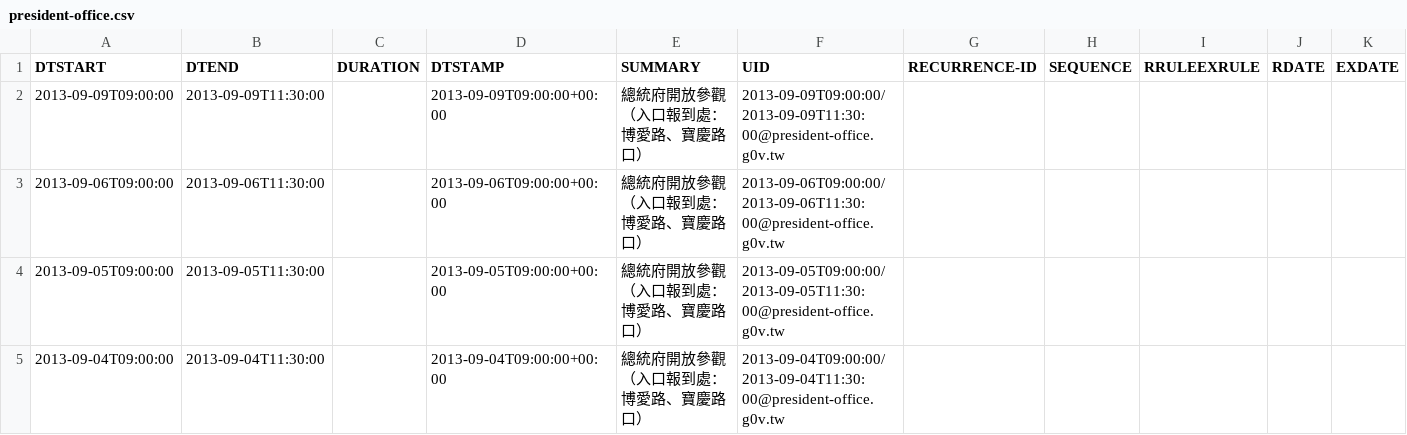
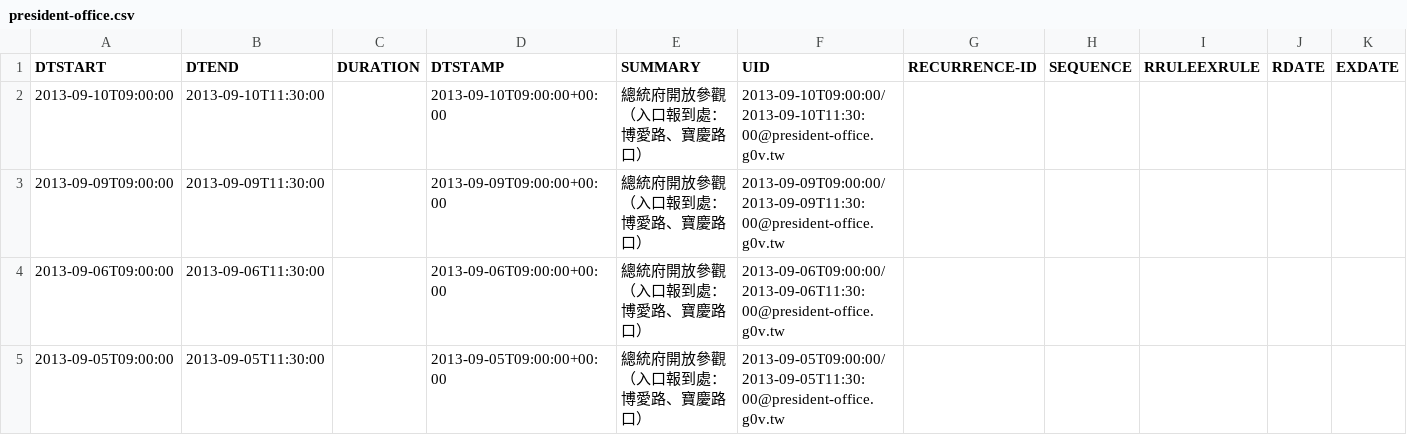
Before and after one commit to g0v-data/president, a CSV file: president_schedules/president-office.csv, drawn as a sheet; only a part is shown; the shorter side is filled out with more unchanged rows.

Commit message:
autocommit with president_process.py "a851248cf6f06f2fac8568fbe63838e111fe88a7"

```diff
--- a/president_schedules/president-office.csv
+++ b/president_schedules/president-office.csv
@@ -1,2 +1,3 @@
 "DTSTART","DTEND","DURATION","DTSTAMP","SUMMARY","UID","RECURRENCE-ID","SEQUENCE","RRULEEXRULE","RDATE","EXDATE"
+"2013-09-10T09:00:00","2013-09-10T11:30:00","","2013-09-10T09:00:00+00:00","總統府開放參觀（入口報到處：博愛路、寶慶路口）","2013-09-10T09:00:00/2013-09-10T11:30:00@president-office.g0v.tw","","","","",""
 "2013-09-09T09:00:00","2013-09-09T11:30:00","","2013-09-09T09:00:00+00:00","總統府開放參觀（入口報到處：博愛路、寶慶路口）","2013-09-09T09:00:00/2013-09-09T11:30:00@president-office.g0v.tw","","","","",""
```
